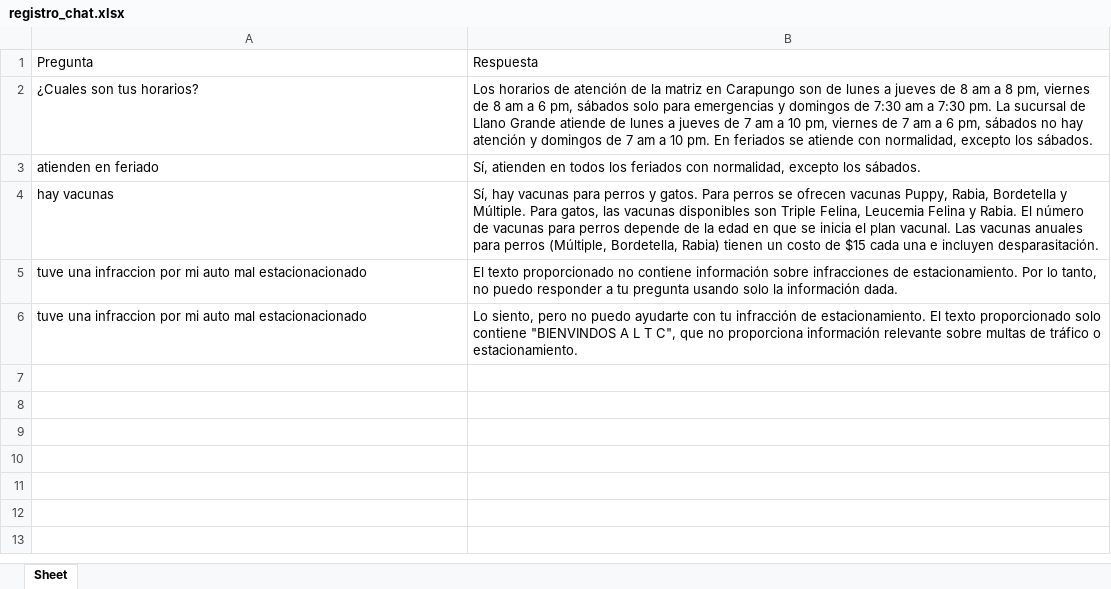
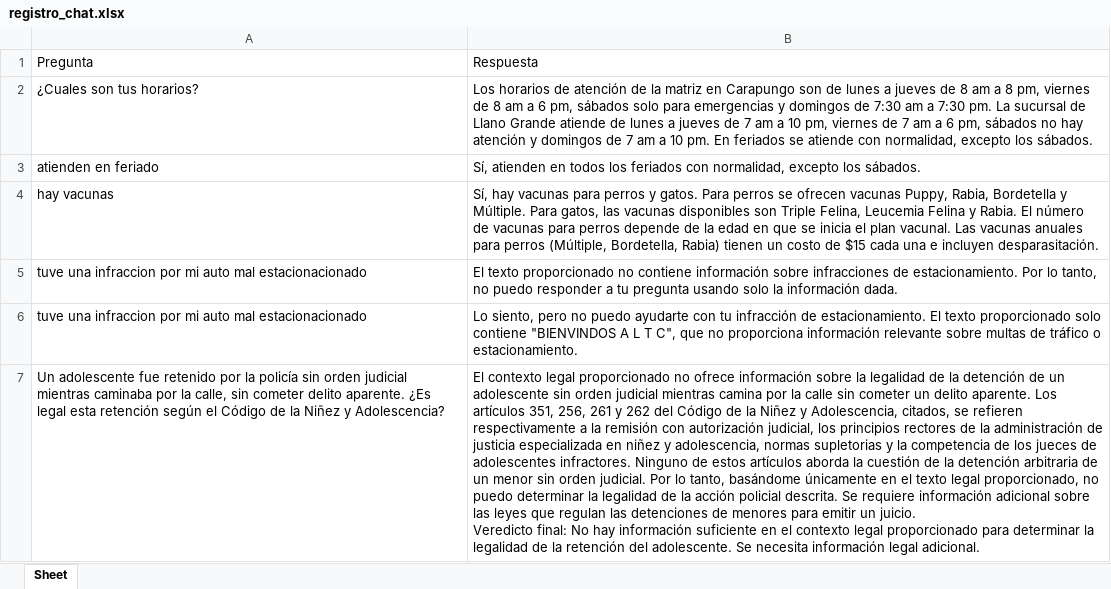
Before and after one commit to Karina1014/Chatbot-Leyes, an Excel workbook: registro_chat.xlsx, sheet Sheet, drawn as a sheet; only a part is shown; values as stored, in another font and other column widths than the file's, no borders; ↵ is a line break in a cell; the diff covers the shown part only; the diff names each change by its address in the sheet, - before the commit and + after, or states it on an @@ line.

```diff
--- a/registro_chat.xlsx (sheet Sheet)
+++ b/registro_chat.xlsx (sheet Sheet)
+row 7: Un adolescente fue retenido por la policía sin orden judicial mientras caminaba por la calle, sin cometer delito aparente. ¿Es legal esta retención según el Código de la Niñez y Adolescencia? | El contexto legal proporcionado no ofrece información sobre la legalidad de la detención de un adolescente sin orden judicial mientras camina por la calle sin cometer un delito aparente. Los artículos 351, 256, 261 y 262 del Código de la Niñez y Adolescencia, citados, se refieren respectivamente a la remisión con autorización judicial, los principios rectores de la administración de justicia especializada en niñez y adolescencia, normas supletorias y la competencia de los jueces de adolescentes infractores. Ninguno de estos artículos aborda la cuestión de la detención arbitraria de un menor sin orden judicial. Por lo tanto, basándome únicamente en el texto legal proporcionado, no puedo determinar la legalidad de la acción policial descrita. Se requiere información adicional sobre las leyes que regulan las detenciones de menores para emitir un juicio. ↵ Veredicto final: No hay información suficiente en el contexto legal proporcionado para determinar la legalidad de la retención del adolescente. Se necesita información legal adicional.
```
Also changed, not shown: 1 added row elsewhere in this sheet, 4 other files.
